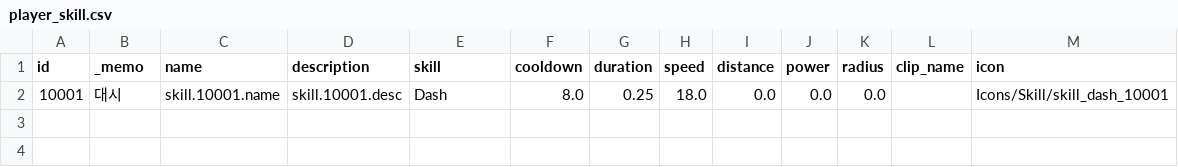
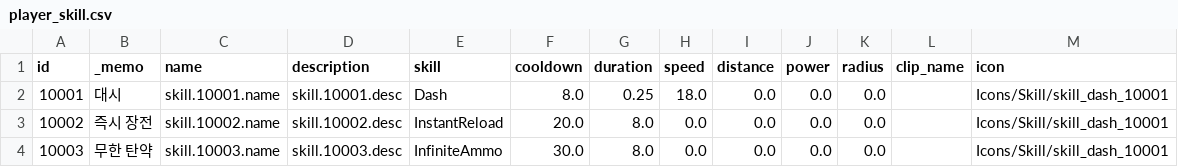
Before and after one commit to ksjgusdh123/PocoPoachers, a CSV file: PocoPoachers/DataTable/player_skill.csv, drawn as a sheet.

```diff
--- a/PocoPoachers/DataTable/player_skill.csv
+++ b/PocoPoachers/DataTable/player_skill.csv
@@ -2 +2,3 @@ id,_memo,name,description,skill,cooldown,duration,speed,distance,power,radius,cl
 10001,대시,skill.10001.name,skill.10001.desc,Dash,8.0,0.25,18.0,0.0,0.0,0.0,,Icons/Skill/skill_dash_10001
+10002,즉시 장전,skill.10002.name,skill.10002.desc,InstantReload,20.0,8.0,0.0,0.0,0.0,0.0,,Icons/Skill/skill_dash_10001
+10003,무한 탄약,skill.10003.name,skill.10003.desc,InfiniteAmmo,30.0,8.0,0.0,0.0,0.0,0.0,,Icons/Skill/skill_dash_10001
```
Also changed, not shown: PocoPoachers/DataTable/localization.csv, 11 other files.
